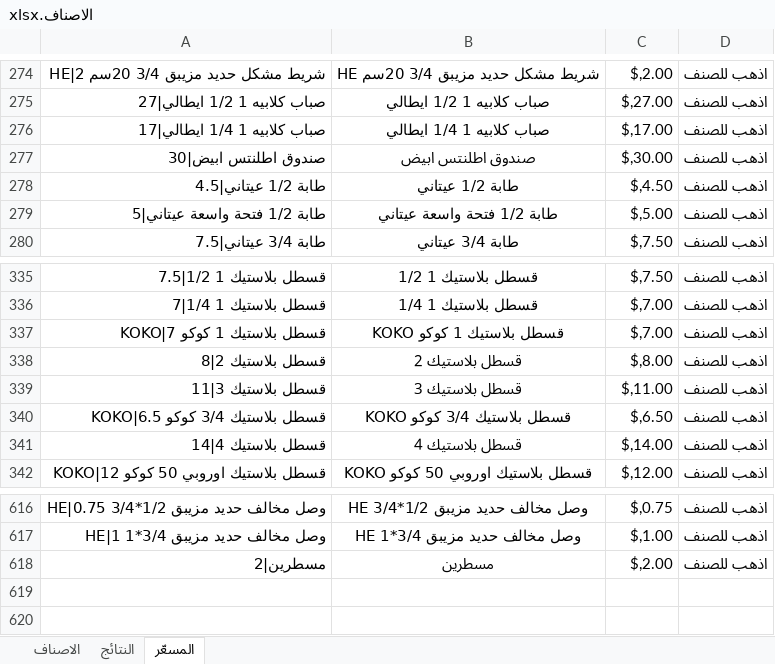
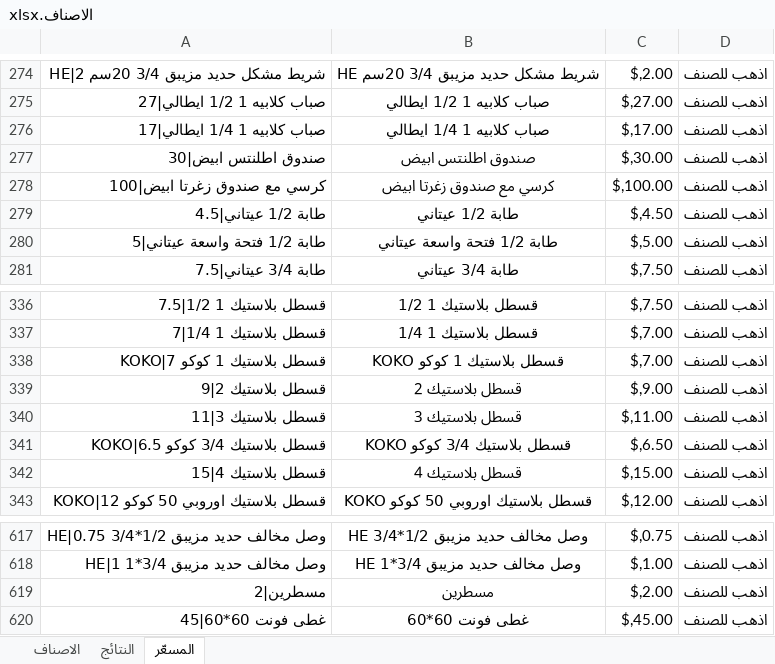
Before and after one commit to dabbousbasta/ITEM_PRICES, an Excel workbook: الاصناف.xlsx, sheet المسعّر, drawn as a sheet; only a part is shown, gaps mark what is left out; values as stored, in another font and other column widths than the file's, no borders; addresses are those after the commit; the diff names each change by its address in the sheet, - before the commit and + after, or states it on an @@ line.

```diff
--- a/الاصناف.xlsx (sheet المسعّر)
+++ b/الاصناف.xlsx (sheet المسعّر)
+row 278: كرسي مع صندوق زغرتا ابيض|100 | كرسي مع صندوق زغرتا ابيض | $,100.00 | اذهب للصنف
-A339: قسطل بلاستيك 2|8
+A339: قسطل بلاستيك 2|9
-C339: $,8.00
+C339: $,9.00
-A342: قسطل بلاستيك 4|14
+A342: قسطل بلاستيك 4|15
-C342: $,14.00
+C342: $,15.00
+row 620: غطى فونت 60*60|45 | غطى فونت 60*60 | $,45.00 | اذهب للصنف
```
Also changed, not shown: sheet النتائج, sheet الاصناف, formulas that keep their value.
